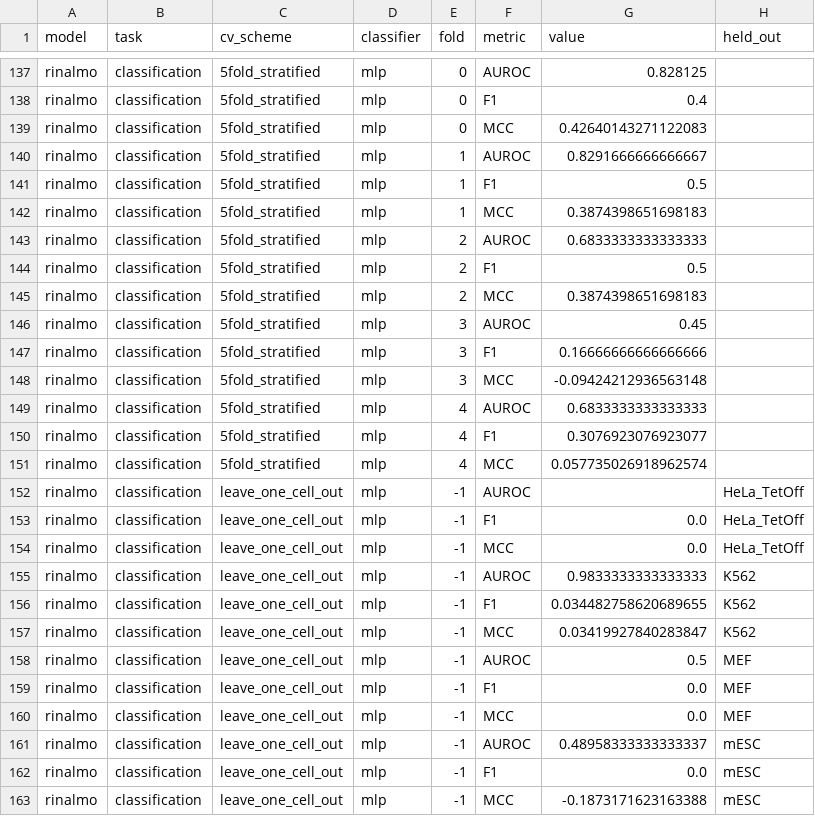
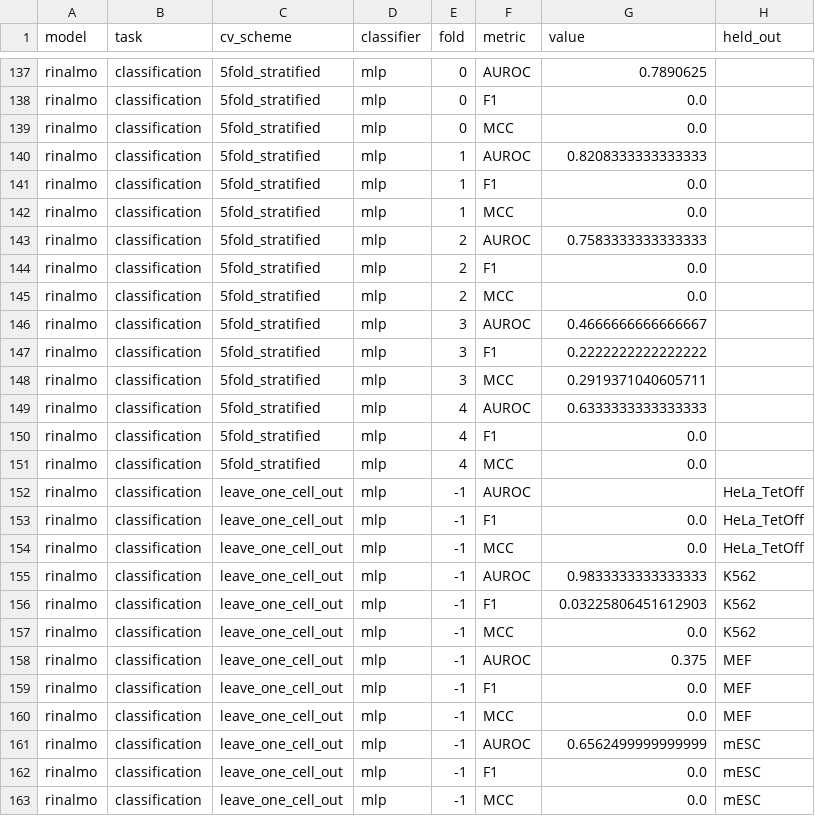
Before and after one commit to hidenori-tani/rna-foundation-grounding-benchmark, a CSV file: benchmark/results/metrics_table.csv, drawn as a sheet; only a part is shown, gaps mark what is left out; the diff covers the shown part only; the diff names each change by its address in the sheet, - before the commit and + after, or states it on an @@ line.

```diff
--- a/benchmark/results/metrics_table.csv
+++ b/benchmark/results/metrics_table.csv
-G137 (value): 0.828125
+G137 (value): 0.7890625
-G138 (value): 0.4
+G138 (value): 0.0
-G139 (value): 0.42640143271122083
+G139 (value): 0.0
-G140 (value): 0.8291666666666667
+G140 (value): 0.8208333333333333
-G141 (value): 0.5
+G141 (value): 0.0
-G142 (value): 0.3874398651698183
+G142 (value): 0.0
-G143 (value): 0.6833333333333333
+G143 (value): 0.7583333333333333
-G144 (value): 0.5
+G144 (value): 0.0
-G145 (value): 0.3874398651698183
+G145 (value): 0.0
-G146 (value): 0.45
+G146 (value): 0.4666666666666667
-G147 (value): 0.16666666666666666
+G147 (value): 0.2222222222222222
-G148 (value): -0.09424212936563148
+G148 (value): 0.2919371040605711
-G149 (value): 0.6833333333333333
+G149 (value): 0.6333333333333333
-G150 (value): 0.3076923076923077
+G150 (value): 0.0
-G151 (value): 0.057735026918962574
+G151 (value): 0.0
-G156 (value): 0.034482758620689655
+G156 (value): 0.03225806451612903
-G157 (value): 0.03419927840283847
+G157 (value): 0.0
-G158 (value): 0.5
+G158 (value): 0.375
-G161 (value): 0.48958333333333337
+G161 (value): 0.6562499999999999
-G163 (value): -0.1873171623163388
+G163 (value): 0.0
```
Also changed, not shown: 74 edited cells elsewhere in this file, benchmark/results/ablation_results.csv, benchmark/results/metrics_summary.csv, 14 other files.
